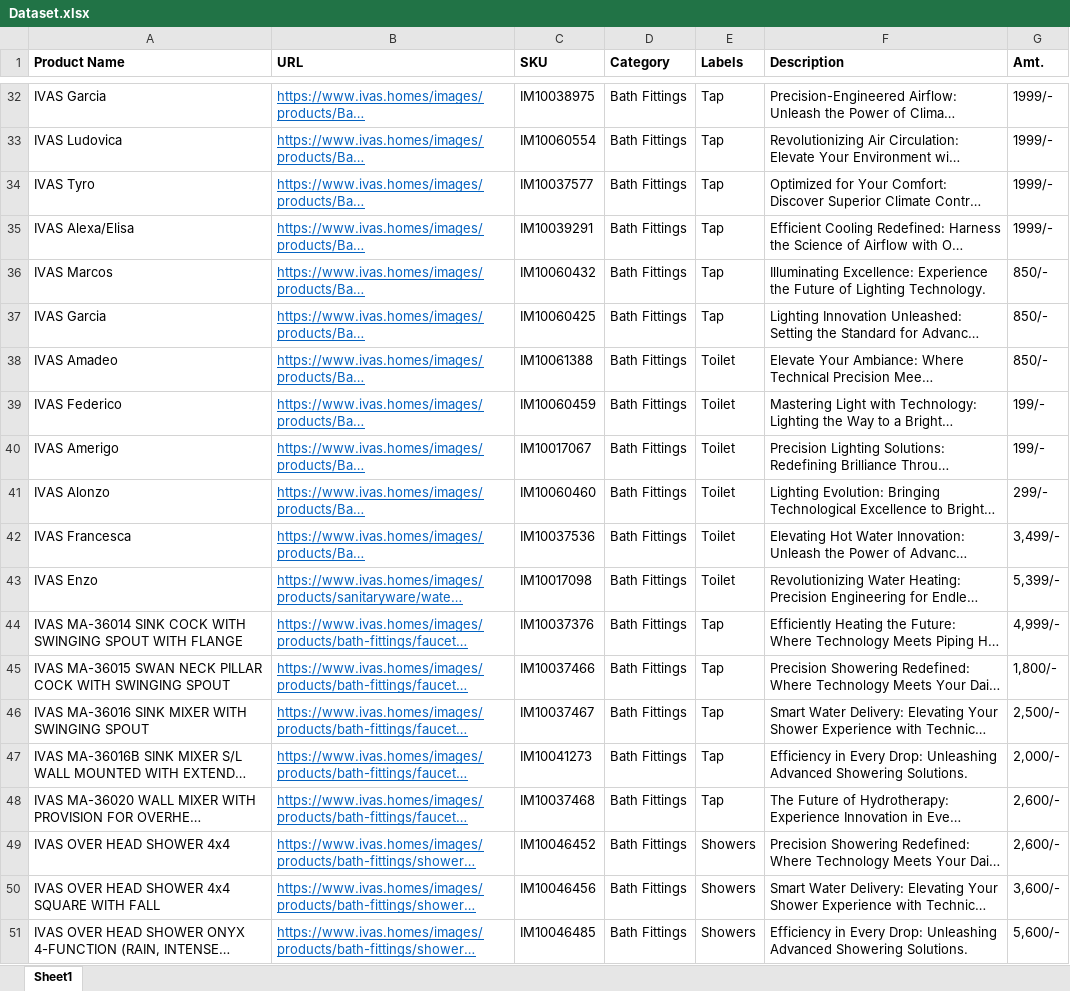
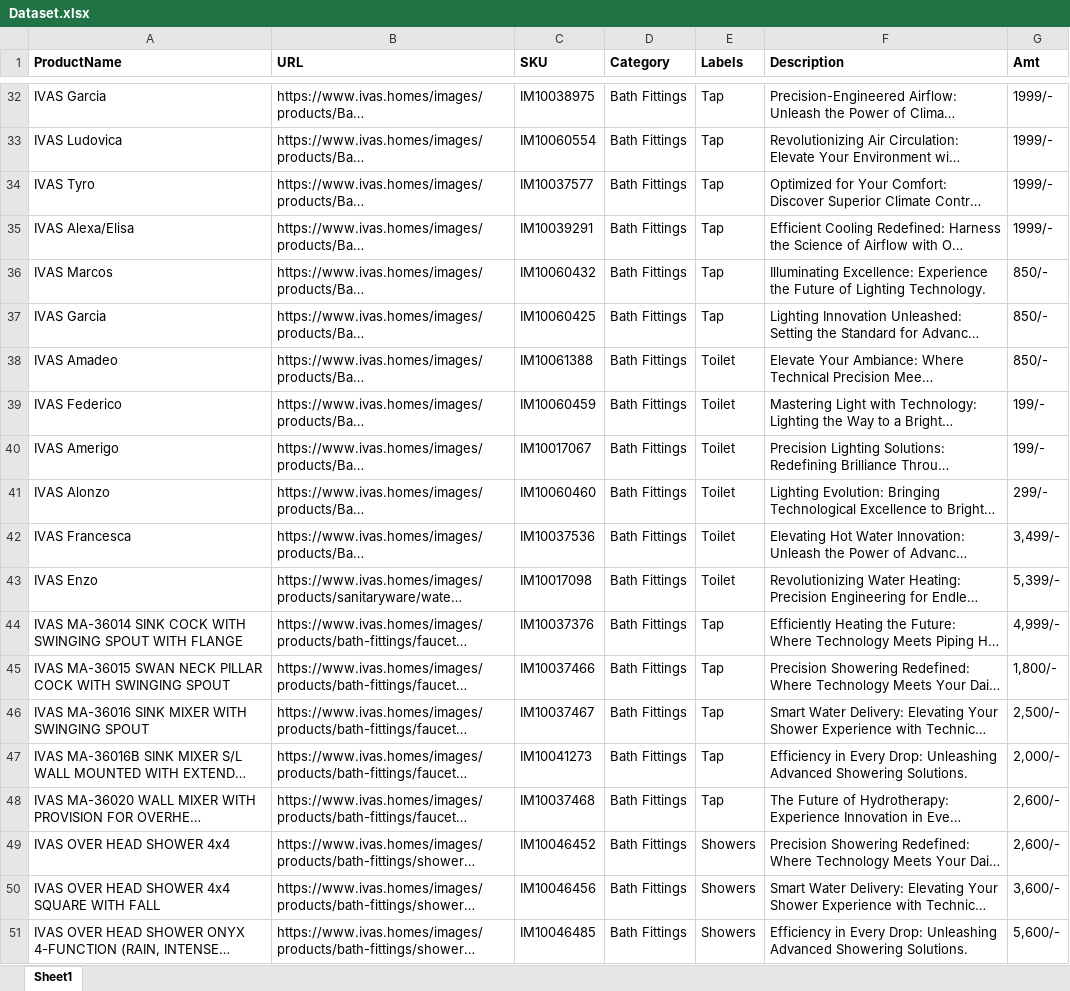
Before and after one commit to shwetankverma13/IMLens, an Excel workbook: IMLensBe/Dataset.xlsx, sheet Sheet1, drawn as a sheet; only a part is shown, gaps mark what is left out; long unchanged cells end in …; values as stored, in another font and other column widths than the file's, no borders; the diff covers the shown part only; the diff names each change by its address in the sheet, - before the commit and + after, or states it on an @@ line.

```diff
--- a/IMLensBe/Dataset.xlsx (sheet Sheet1)
+++ b/IMLensBe/Dataset.xlsx (sheet Sheet1)
-A1: Product Name
+A1: ProductName
-G1: Amt.
+G1: Amt
@@ B32:B51 underline: on → off, text colour: #0563C1 → black @@
```
Also changed, not shown: cell formats elsewhere in this sheet, 4 other files.
